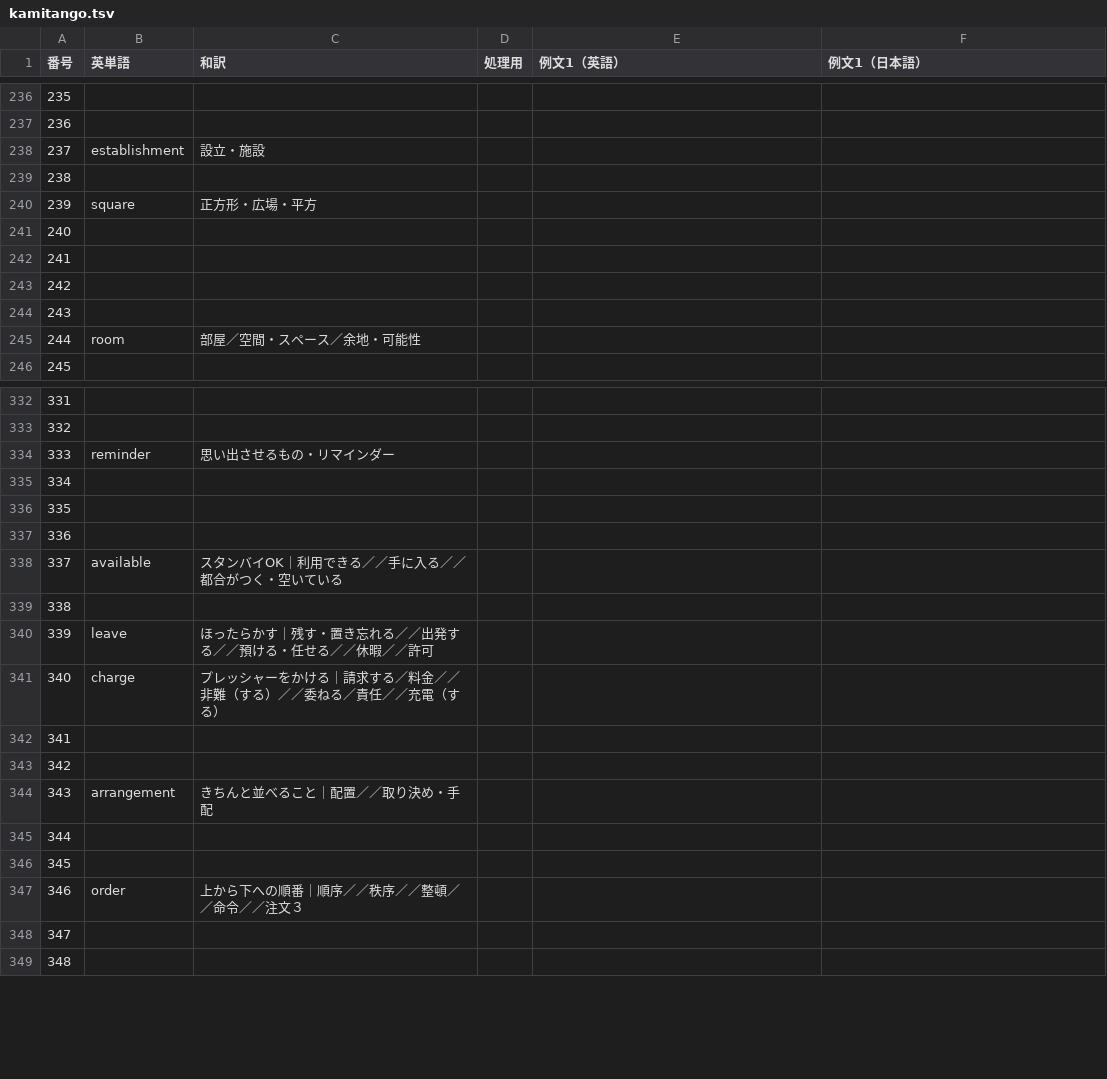
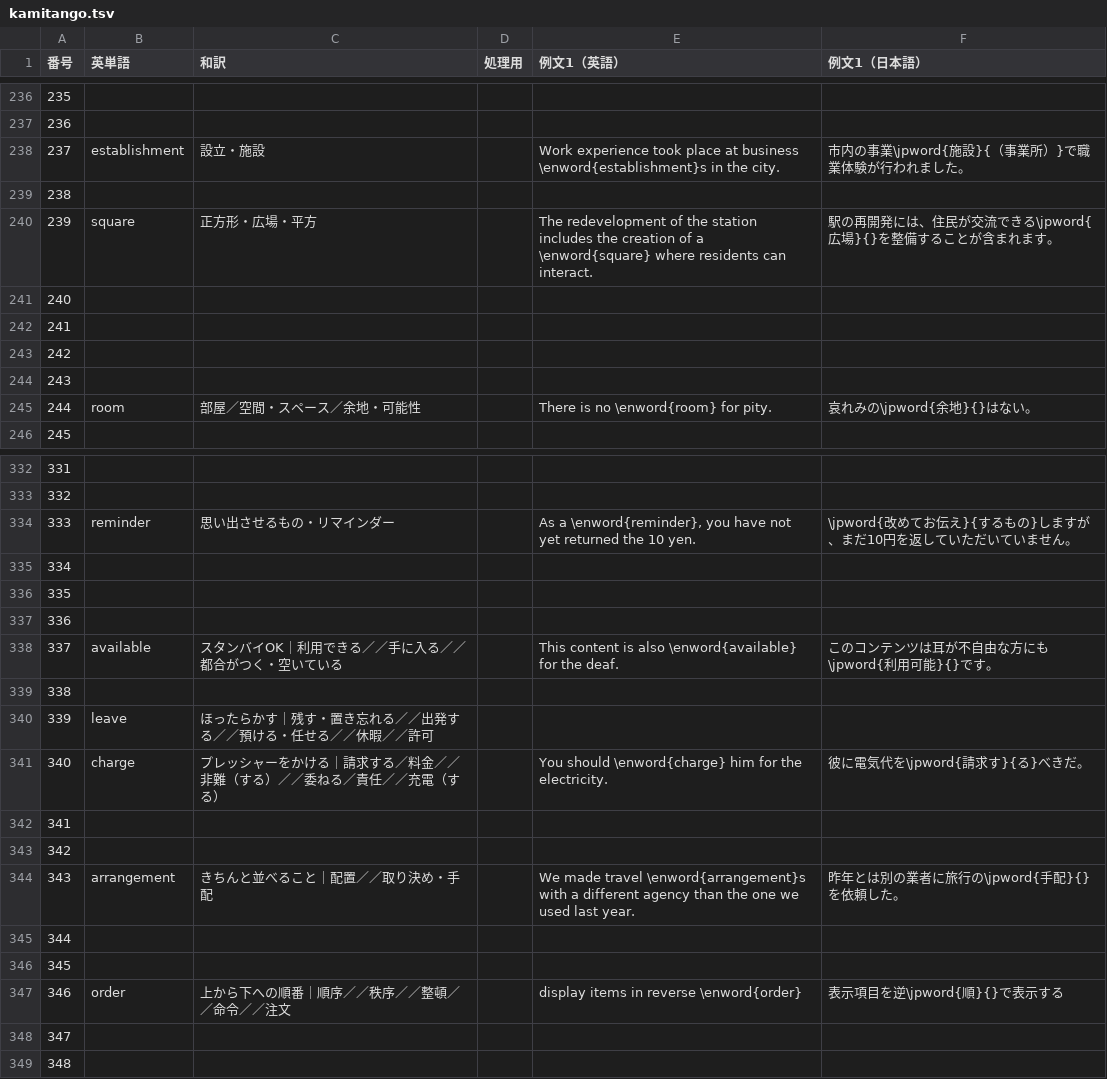
Before and after one commit to Ankaidan/ankaidan.github.io, a TSV file: u/newwordtest/files/kamitango.tsv, drawn as a sheet; only a part is shown, gaps mark what is left out; the diff covers the shown part only.

Commit message:
newwordtest2

```diff
--- a/u/newwordtest/files/kamitango.tsv
+++ b/u/newwordtest/files/kamitango.tsv
@@ -237,5 +237,5 @@
 236					
-237	establishment	設立・施設			
+237	establishment	設立・施設		Work experience took place at business \enword{establishment}s in the city.	市内の事業\jpword{施設}{（事業所）}で職業体験が行われました。
 238					
-239	square	正方形・広場・平方			
+239	square	正方形・広場・平方		The redevelopment of the station includes the creation of a \enword{square} where residents can interact.	駅の再開発には、住民が交流できる\jpword{広場}{}を整備することが含まれます。
 240					
@@ -244,3 +244,3 @@
 243					
-244	room	部屋／空間・スペース／余地・可能性			
+244	room	部屋／空間・スペース／余地・可能性		There is no \enword{room} for pity.	哀れみの\jpword{余地}{}はない。
 245					
@@ -333,3 +333,3 @@
 332					
-333	reminder	思い出させるもの・リマインダー			
+333	reminder	思い出させるもの・リマインダー		As a \enword{reminder}, you have not yet returned the 10 yen.	\jpword{改めてお伝え}{するもの}しますが、まだ10円を返していただいていません。
 334					
@@ -337,12 +337,12 @@
 336					
-337	available	スタンバイOK｜利用できる／／手に入る／／都合がつく・空いている			
+337	available	スタンバイOK｜利用できる／／手に入る／／都合がつく・空いている		This content is also \enword{available} for the deaf.	このコンテンツは耳が不自由な方にも\jpword{利用可能}{}です。
 338					
 339	leave	ほったらかす｜残す・置き忘れる／／出発する／／預ける・任せる／／休暇／／許可			
-340	charge	プレッシャーをかける｜請求する／料金／／非難（する）／／委ねる／責任／／充電（する）			
+340	charge	プレッシャーをかける｜請求する／料金／／非難（する）／／委ねる／責任／／充電（する）		You should \enword{charge} him for the electricity.	彼に電気代を\jpword{請求す}{る}べきだ。
 341					
 342					
-343	arrangement	きちんと並べること｜配置／／取り決め・手配			
+343	arrangement	きちんと並べること｜配置／／取り決め・手配		We made travel \enword{arrangement}s with a different agency than the one we used last year.	昨年とは別の業者に旅行の\jpword{手配}{}を依頼した。
 344					
 345					
-346	order	上から下への順番｜順序／／秩序／／整頓／／命令／／注文３			
+346	order	上から下への順番｜順序／／秩序／／整頓／／命令／／注文		display items in reverse \enword{order}	表示項目を逆\jpword{順}{}で表示する
 347					
```
Also changed, not shown: 44 edited cells elsewhere in this file, 5 other files.
